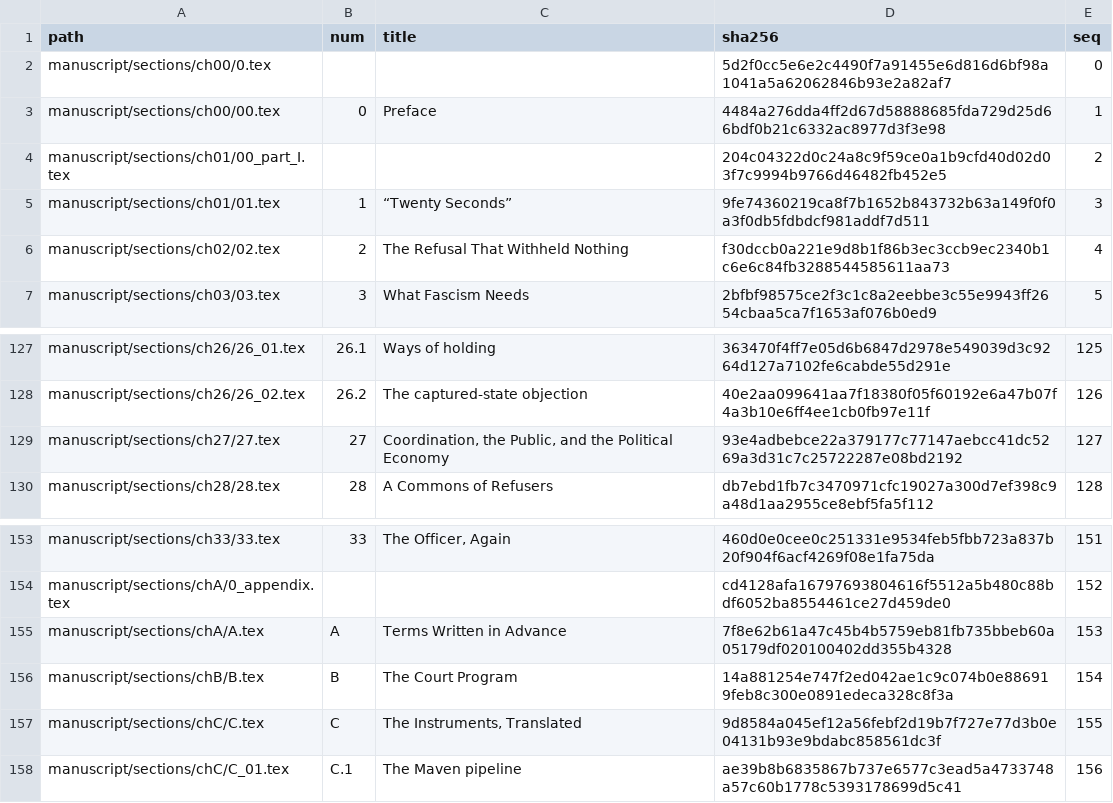
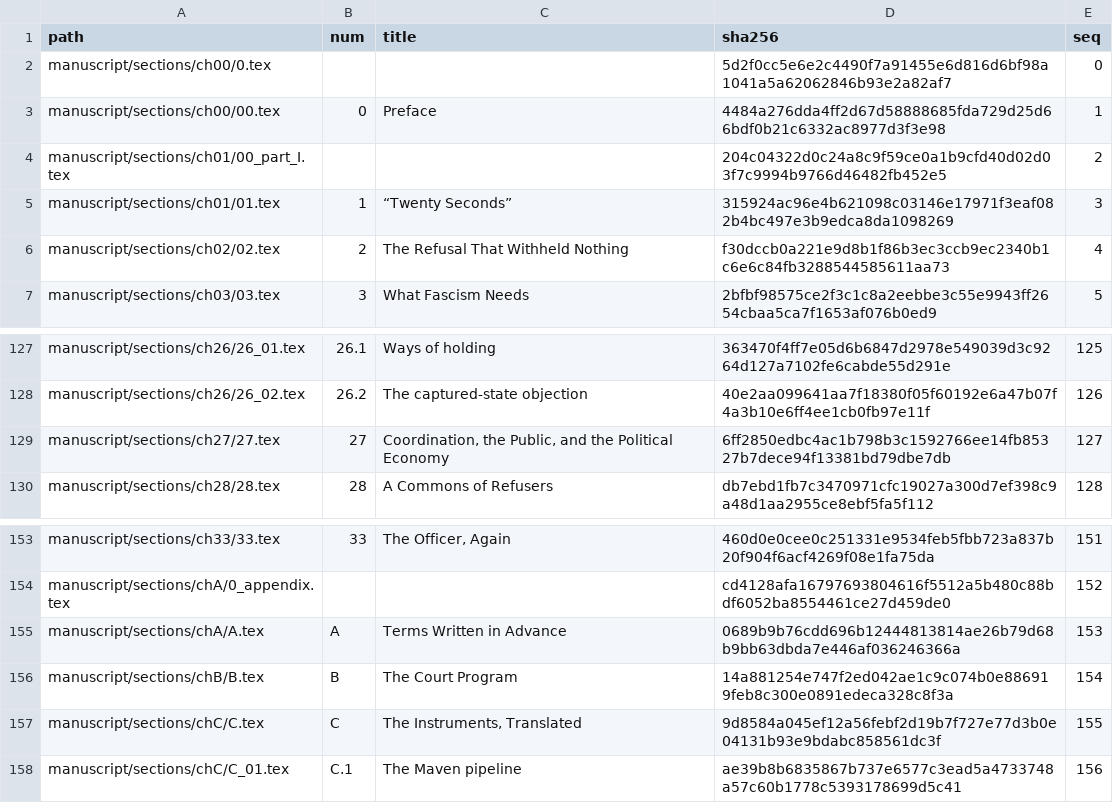
Before and after one commit to jgstern-agent/antifascist.intelligence, a TSV file: manuscript/sections/ORDER.tsv, drawn as a sheet; only a part is shown, gaps mark what is left out.

```diff
--- a/manuscript/sections/ORDER.tsv
+++ b/manuscript/sections/ORDER.tsv
@@ -4,3 +4,3 @@ manuscript/sections/ch00/00.tex	0	Preface	4484a276dda4ff2d67d58888685fda729d25d6
 manuscript/sections/ch01/00_part_I.tex			204c04322d0c24a8c9f59ce0a1b9cfd40d02d03f7c9994b9766d46482fb452e5	2
-manuscript/sections/ch01/01.tex	1	“Twenty Seconds”	9fe74360219ca8f7b1652b843732b63a149f0f0a3f0db5fdbdcf981addf7d511	3
+manuscript/sections/ch01/01.tex	1	“Twenty Seconds”	315924ac96e4b621098c03146e17971f3eaf082b4bc497e3b9edca8da1098269	3
 manuscript/sections/ch02/02.tex	2	The Refusal That Withheld Nothing	f30dccb0a221e9d8b1f86b3ec3ccb9ec2340b1c6e6c84fb3288544585611aa73	4
@@ -128,3 +128,3 @@ manuscript/sections/ch26/26_01.tex	26.1	Ways of holding	363470f4ff7e05d6b6847d29
 manuscript/sections/ch26/26_02.tex	26.2	The captured-state objection	40e2aa099641aa7f18380f05f60192e6a47b07f4a3b10e6ff4ee1cb0fb97e11f	126
-manuscript/sections/ch27/27.tex	27	Coordination, the Public, and the Political Economy	93e4adbebce22a379177c77147aebcc41dc5269a3d31c7c25722287e08bd2192	127
+manuscript/sections/ch27/27.tex	27	Coordination, the Public, and the Political Economy	6ff2850edbc4ac1b798b3c1592766ee14fb85327b7dece94f13381bd79dbe7db	127
 manuscript/sections/ch28/28.tex	28	A Commons of Refusers	db7ebd1fb7c3470971cfc19027a300d7ef398c9a48d1aa2955ce8ebf5fa5f112	128
@@ -154,3 +154,3 @@ manuscript/sections/ch33/33.tex	33	The Officer, Again	460d0e0cee0c251331e9534feb
 manuscript/sections/chA/0_appendix.tex			cd4128afa16797693804616f5512a5b480c88bdf6052ba8554461ce27d459de0	152
-manuscript/sections/chA/A.tex	A	Terms Written in Advance	7f8e62b61a47c45b4b5759eb81fb735bbeb60a05179df020100402dd355b4328	153
+manuscript/sections/chA/A.tex	A	Terms Written in Advance	0689b9b76cdd696b12444813814ae26b79d68b9bb63dbda7e446af036246366a	153
 manuscript/sections/chB/B.tex	B	The Court Program	14a881254e747f2ed042ae1c9c074b0e886919feb8c300e0891edeca328c8f3a	154
```
Also changed, not shown: 5 other files.
